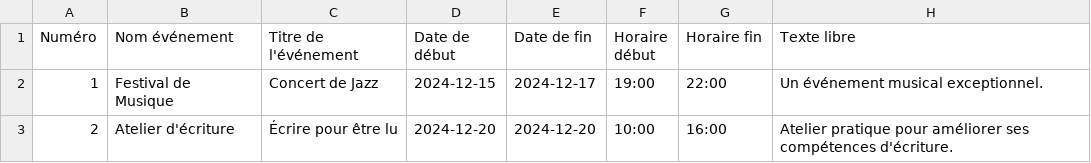
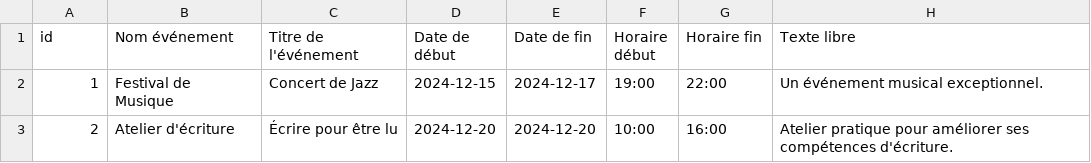
Before and after one commit to khoanguyen-dev/casiss-ia-poc-first-version, a CSV file: data/sample_evenement.csv, drawn as a sheet; only a part is shown; the diff names each change by its address in the sheet, - before the commit and + after, or states it on an @@ line.

```diff
--- a/data/sample_evenement.csv
+++ b/data/sample_evenement.csv
-A1: Numéro
+A1: id
```
Also changed, not shown: 24 other files.
